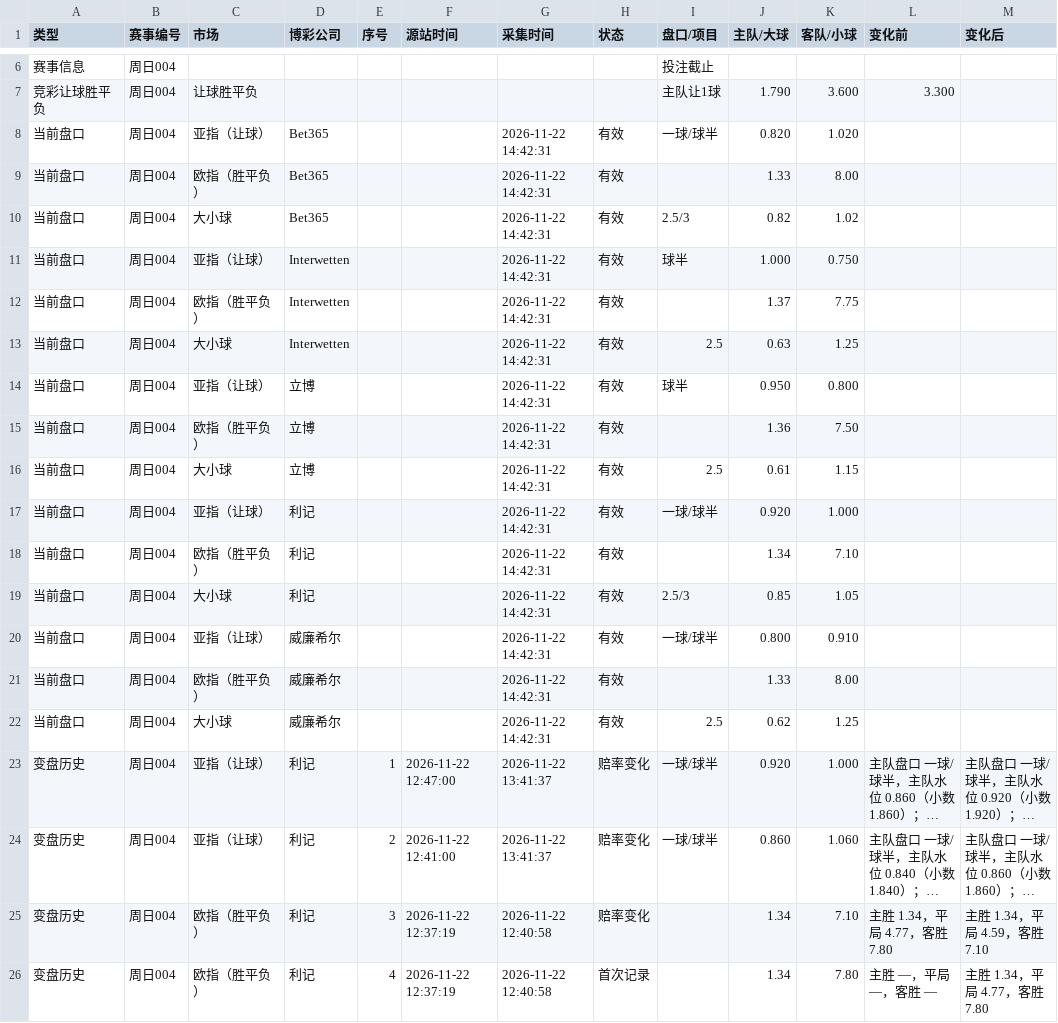
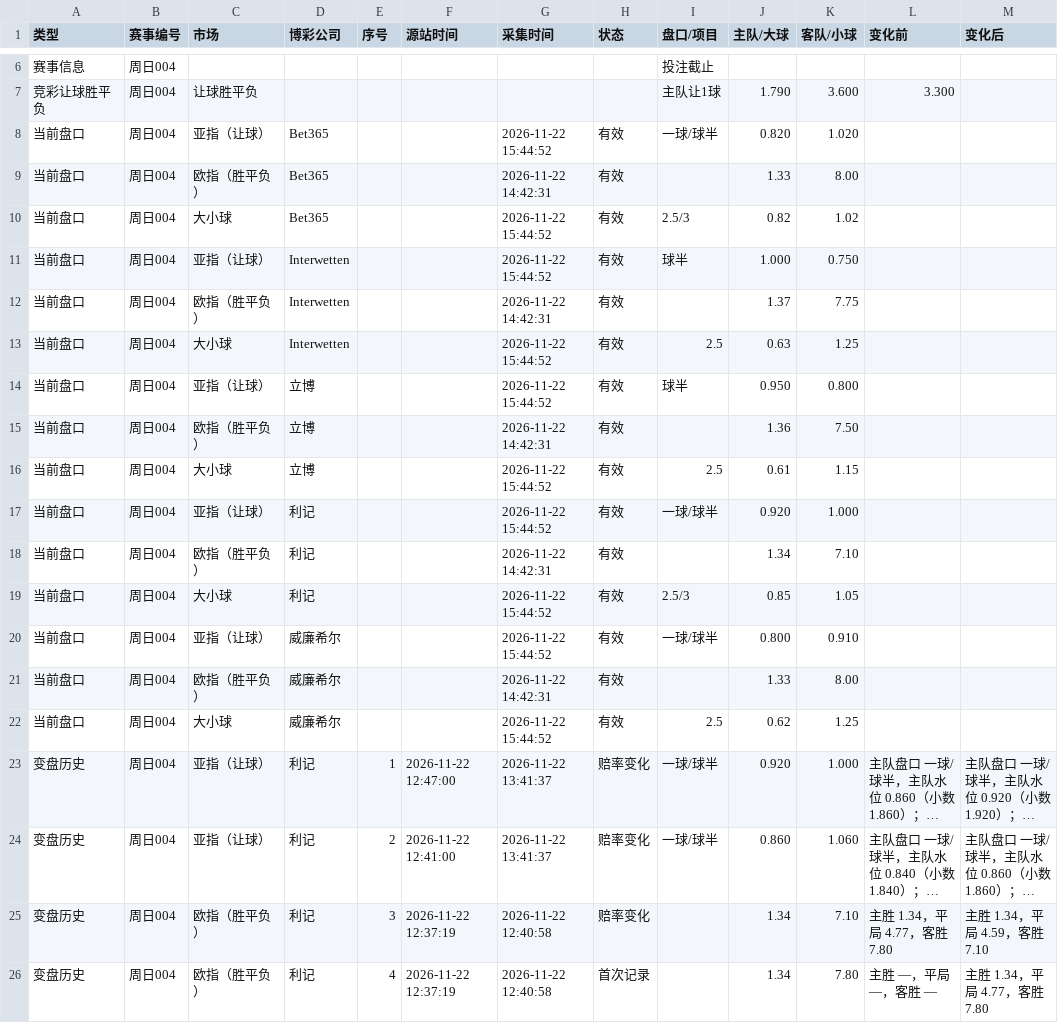
Before and after one commit to Jincheng-Z/jingcai-odds, a CSV file: events/周日004.csv, drawn as a sheet; only a part is shown, gaps mark what is left out; long unchanged cells end in …; the diff names each change by its address in the sheet, - before the commit and + after, or states it on an @@ line.

```diff
--- a/events/周日004.csv
+++ b/events/周日004.csv
-G8 (采集时间): 2026-11-22 14:42:31
+G8 (采集时间): 2026-11-22 15:44:52
-G10:G11 (采集时间): 2026-11-22 14:42:31
+G10:G11 (采集时间): 2026-11-22 15:44:52
-G13:G14 (采集时间): 2026-11-22 14:42:31
+G13:G14 (采集时间): 2026-11-22 15:44:52
-G16:G17 (采集时间): 2026-11-22 14:42:31
+G16:G17 (采集时间): 2026-11-22 15:44:52
-G19:G20 (采集时间): 2026-11-22 14:42:31
+G19:G20 (采集时间): 2026-11-22 15:44:52
-G22 (采集时间): 2026-11-22 14:42:31
+G22 (采集时间): 2026-11-22 15:44:52
```
Also changed, not shown: 2 other files.
